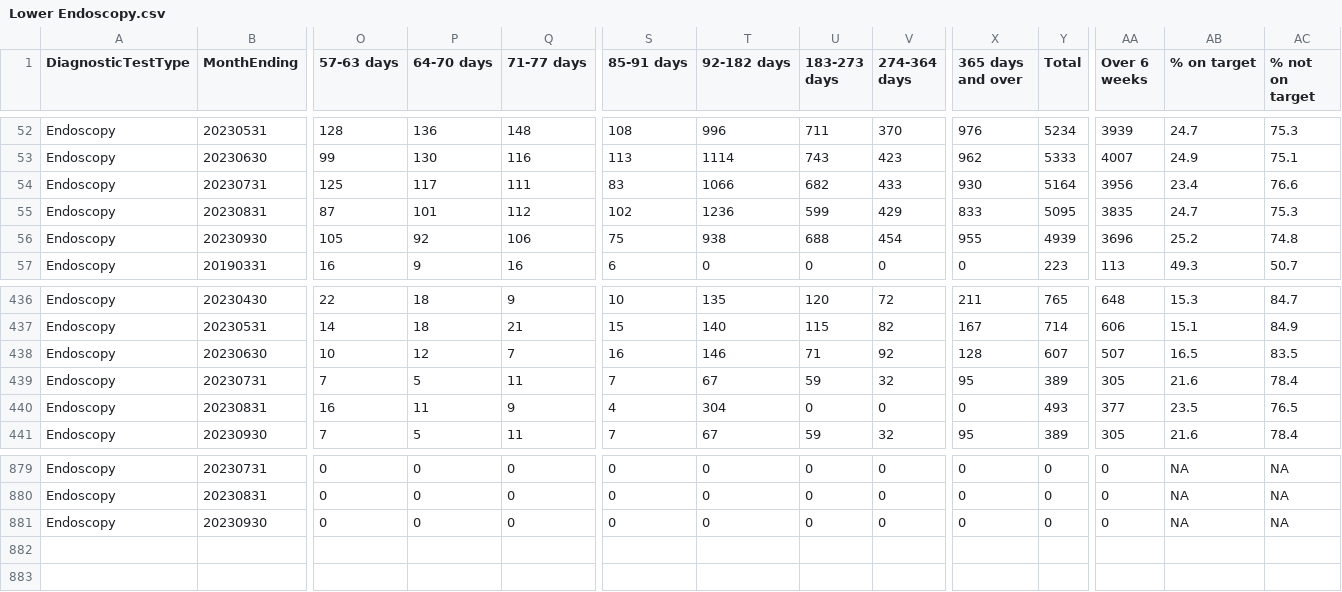
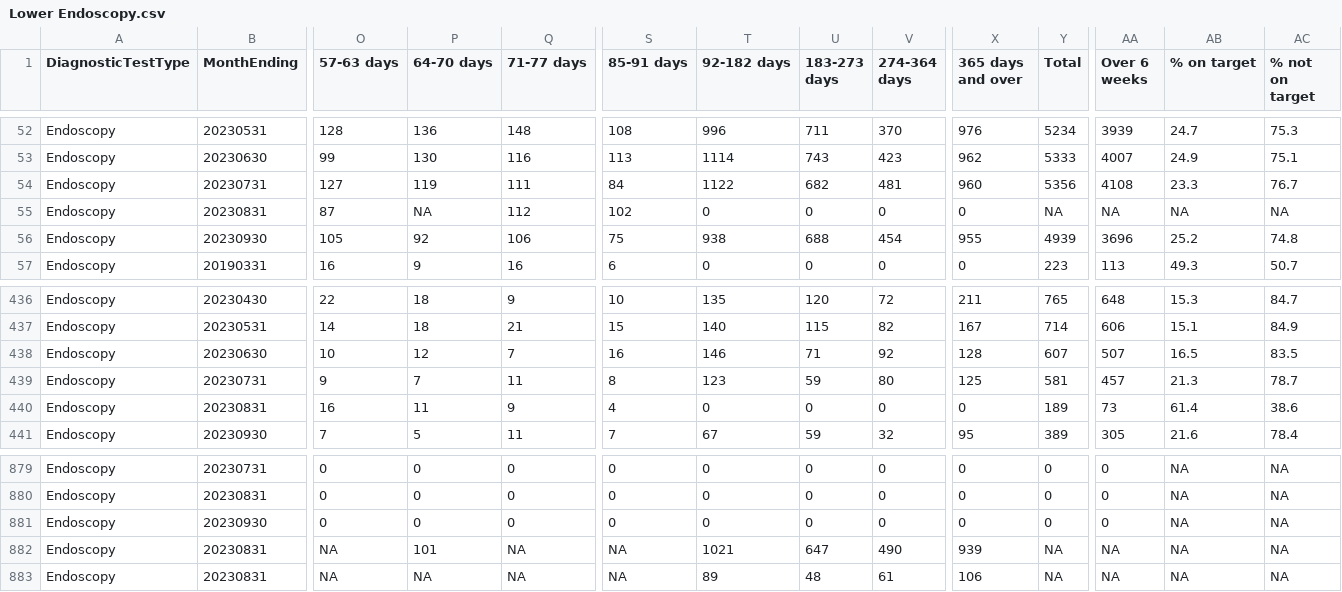
Before and after one commit to DCTdatateam/Hospitals-Tracker_NHS-Scotland, a CSV file: data/diagnostic-waits/Lower Endoscopy.csv, drawn as a sheet; only a part is shown, gaps mark what is left out; removed rows and columns are numbered as before the commit, all else as after; rows hold the shown columns only; the diff names each change by its address in the sheet, - before the commit and + after, or states it on an @@ line.

```diff
--- a/data/diagnostic-waits/Lower Endoscopy.csv
+++ b/data/diagnostic-waits/Lower Endoscopy.csv
-row 54: Endoscopy | 20230731 | 125 | 117 | 111 | 83 | 1066 | 682 | 433 | 930 | 5164 | 3956 | 23.4 | 76.6
+row 54: Endoscopy | 20230731 | 127 | 119 | 111 | 84 | 1122 | 682 | 481 | 960 | 5356 | 4108 | 23.3 | 76.7
-P55 (64-70 days): 101
+P55 (64-70 days): NA
-T55 (92-182 days): 1236
+T55 (92-182 days): 0
-U55 (183-273 days): 599
+U55 (183-273 days): 0
-V55 (274-364 days): 429
+V55 (274-364 days): 0
-X55 (365 days and over): 833
+X55 (365 days and over): 0
-Y55 (Total): 5095
+Y55 (Total): NA
-AA55 (Over 6 weeks): 3835
+AA55 (Over 6 weeks): NA
-AB55 (% on target): 24.7
+AB55 (% on target): NA
-AC55 (% not on target): 75.3
+AC55 (% not on target): NA
-row 439: Endoscopy | 20230731 | 7 | 5 | 11 | 7 | 67 | 59 | 32 | 95 | 389 | 305 | 21.6 | 78.4
+row 439: Endoscopy | 20230731 | 9 | 7 | 11 | 8 | 123 | 59 | 80 | 125 | 581 | 457 | 21.3 | 78.7
-T440 (92-182 days): 304
+T440 (92-182 days): 0
-Y440 (Total): 493
+Y440 (Total): 189
-AA440 (Over 6 weeks): 377
+AA440 (Over 6 weeks): 73
-AB440 (% on target): 23.5
+AB440 (% on target): 61.4
-AC440 (% not on target): 76.5
+AC440 (% not on target): 38.6
+row 882: Endoscopy | 20230831 | NA | 101 | NA | NA | 1021 | 647 | 490 | 939 | NA | NA | NA | NA
+row 883: Endoscopy | 20230831 | NA | NA | NA | NA | 89 | 48 | 61 | 106 | NA | NA | NA | NA
```
Also changed, not shown: data/diagnostic-waits/All Endoscopy.csv, data/diagnostic-waits/All Imaging.csv, 7 other files.
